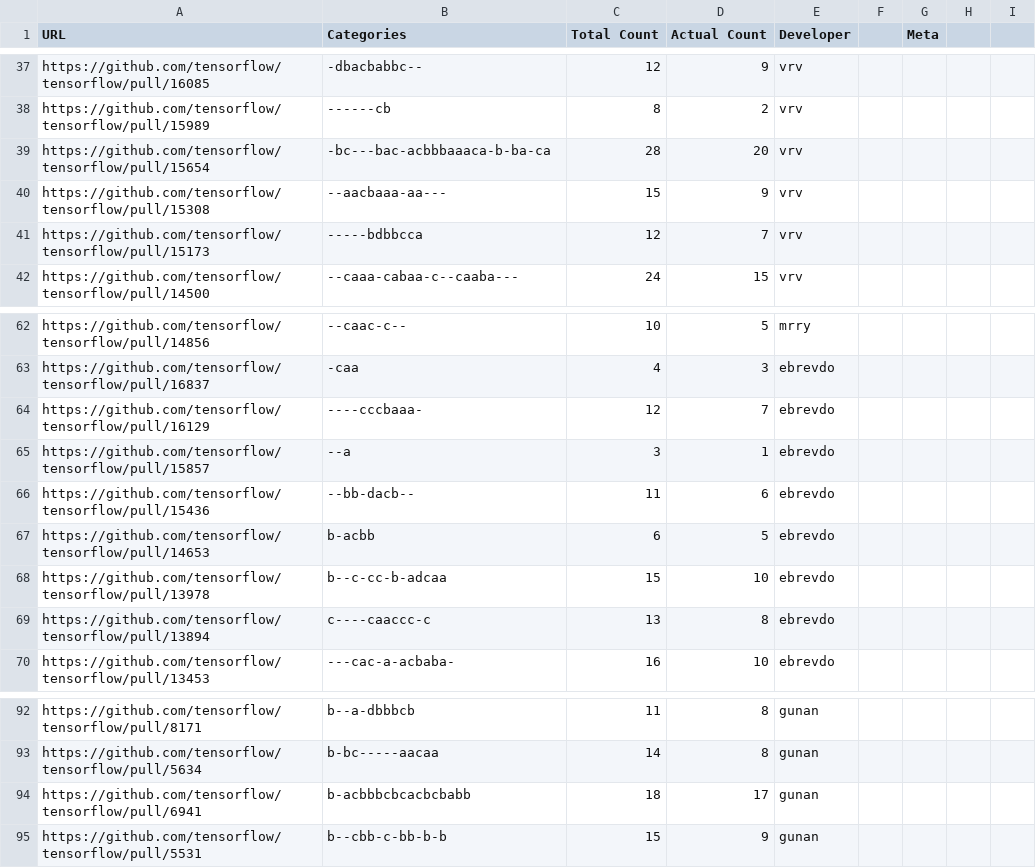
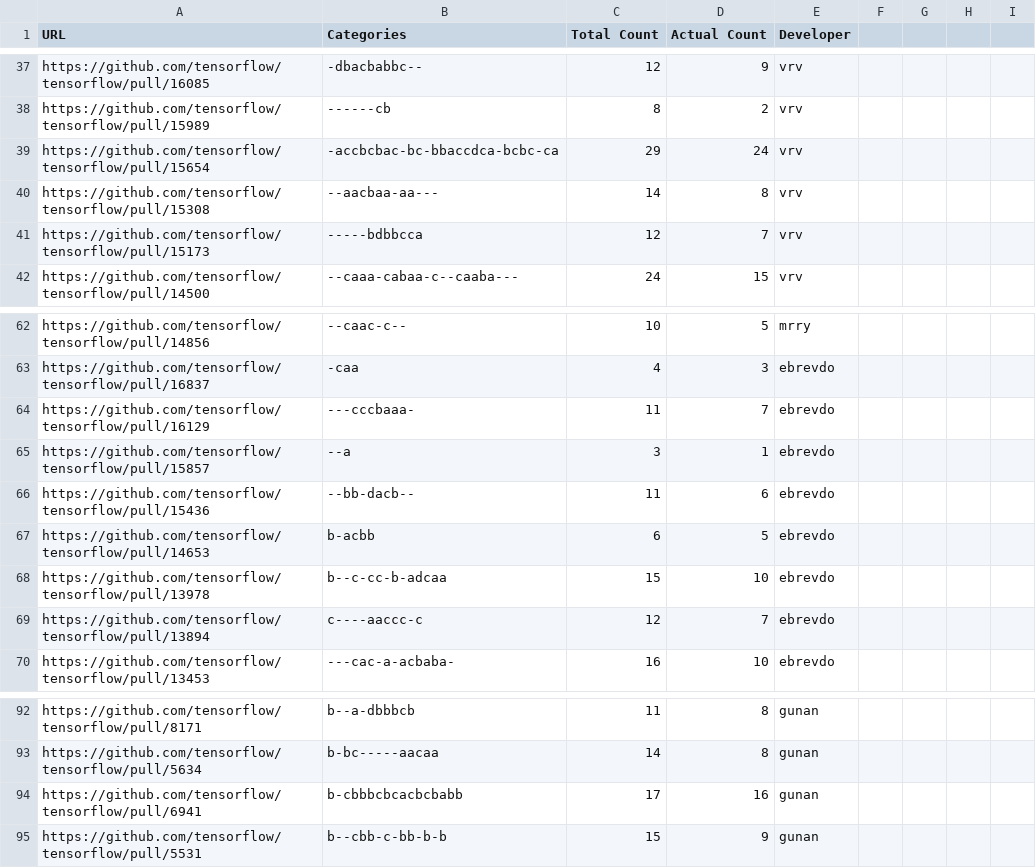
Before and after one commit to achyudh/senti-gh-data, a CSV file: labelled/pull_requests/tensorflow.csv, drawn as a sheet; only a part is shown, gaps mark what is left out; the diff covers the shown part only.

```diff
--- a/labelled/pull_requests/tensorflow.csv
+++ b/labelled/pull_requests/tensorflow.csv
@@ -1 +1 @@
-URL,Categories,Total Count,Actual Count,Developer,,Meta,,
+URL,Categories,Total Count,Actual Count,Developer
@@ -39,2 +39,2 @@ https://github.com/tensorflow/tensorflow/pull/15989,------cb,8,2,vrv,,,,
-https://github.com/tensorflow/tensorflow/pull/15654,-bc---bac-acbbbaaaca-b-ba-ca,28,20,vrv,,,,
-https://github.com/tensorflow/tensorflow/pull/15308,--aacbaaa-aa---,15,9,vrv,,,,
+https://github.com/tensorflow/tensorflow/pull/15654,-accbcbac-bc-bbaccdca-bcbc-ca,29,24,vrv
+https://github.com/tensorflow/tensorflow/pull/15308,--aacbaa-aa---,14,8,vrv
@@ -64 +64 @@ https://github.com/tensorflow/tensorflow/pull/16837,-caa,4,3,ebrevdo,,,,
-https://github.com/tensorflow/tensorflow/pull/16129,----cccbaaa-,12,7,ebrevdo,,,,
+https://github.com/tensorflow/tensorflow/pull/16129,---cccbaaa-,11,7,ebrevdo
@@ -69 +69 @@ https://github.com/tensorflow/tensorflow/pull/13978,b--c-cc-b-adcaa,15,10,ebrevd
-https://github.com/tensorflow/tensorflow/pull/13894,c----caaccc-c,13,8,ebrevdo,,,,
+https://github.com/tensorflow/tensorflow/pull/13894,c----aaccc-c,12,7,ebrevdo
@@ -94 +94 @@ https://github.com/tensorflow/tensorflow/pull/5634,b-bc-----aacaa,14,8,gunan,,,,
-https://github.com/tensorflow/tensorflow/pull/6941,b-acbbbcbcacbcbabb,18,17,gunan,,,,
+https://github.com/tensorflow/tensorflow/pull/6941,b-cbbbcbcacbcbabb,17,16,gunan
```
Also changed, not shown: 32 edited cells elsewhere in this file.
